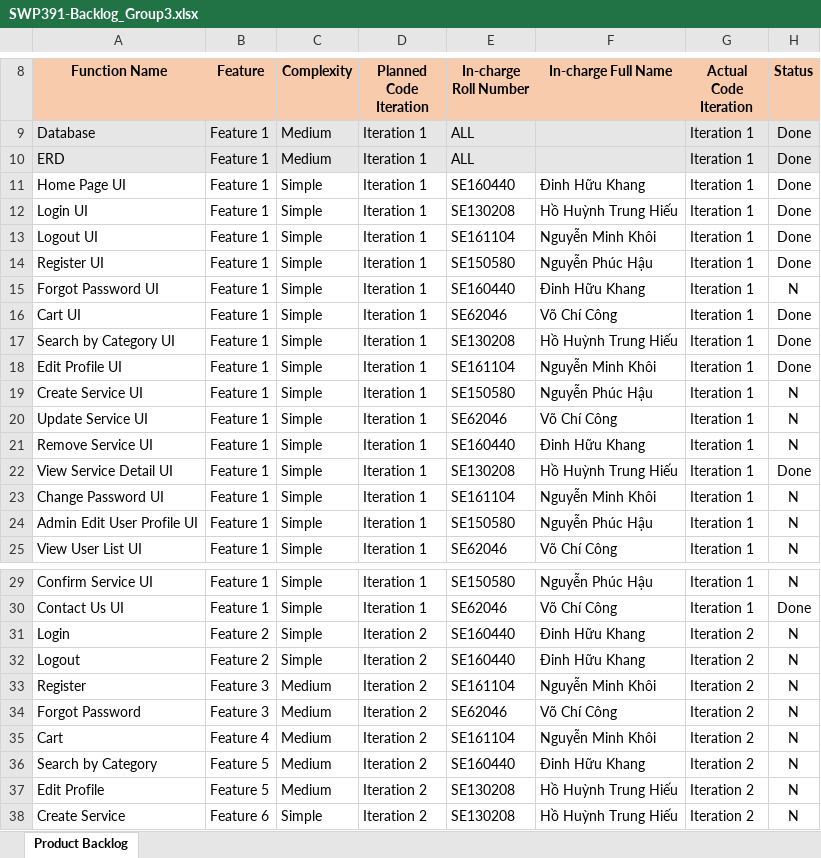
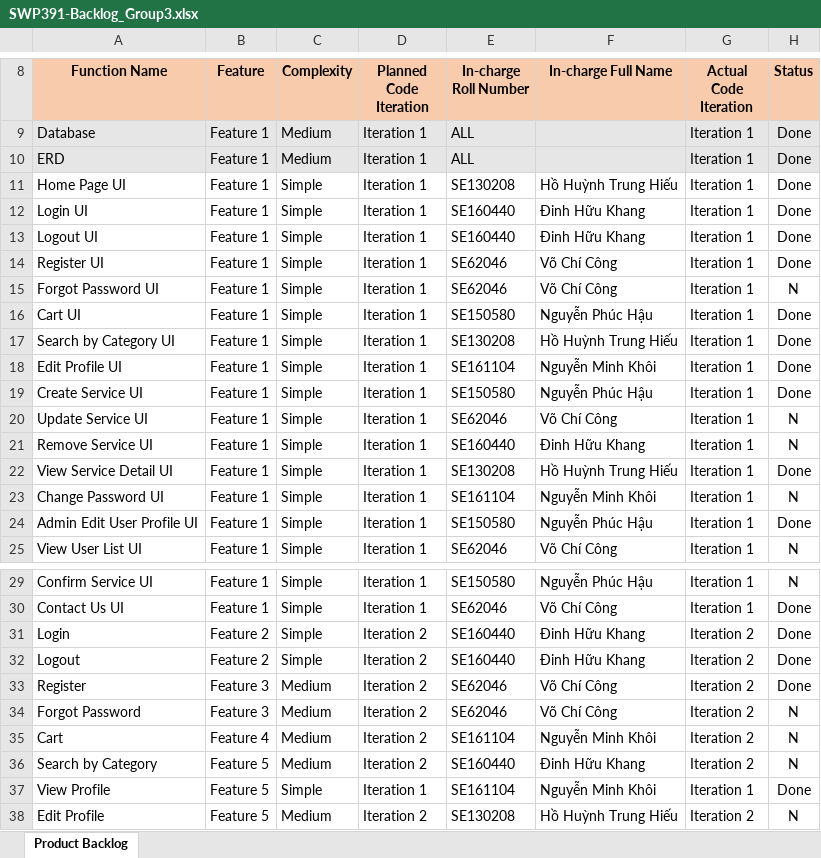
Before and after one commit to huukhang20/SWP391, an Excel workbook: Documents/SWP391-Backlog_Group3.xlsx, sheet Product Backlog, drawn as a sheet; only a part is shown, gaps mark what is left out; the shorter side is filled out with more unchanged rows; values as stored, in another font and other column widths than the file's, no borders; charts and pictures not drawn; the diff names each change by its address in the sheet, - before the commit and + after, or states it on an @@ line.

```diff
--- a/Documents/SWP391-Backlog_Group3.xlsx (sheet Product Backlog)
+++ b/Documents/SWP391-Backlog_Group3.xlsx (sheet Product Backlog)
-E11 (In-charge Roll Number): SE160440
+E11 (In-charge Roll Number): SE130208
-F11 (In-charge Full Name): Đinh Hữu Khang
+F11 (In-charge Full Name): Hồ Huỳnh Trung Hiếu
-E12 (In-charge Roll Number): SE130208
+E12 (In-charge Roll Number): SE160440
-F12 (In-charge Full Name): Hồ Huỳnh Trung Hiếu
+F12 (In-charge Full Name): Đinh Hữu Khang
-E13 (In-charge Roll Number): SE161104
+E13 (In-charge Roll Number): SE160440
-F13 (In-charge Full Name): Nguyễn Minh Khôi
+F13 (In-charge Full Name): Đinh Hữu Khang
-E14 (In-charge Roll Number): SE150580
+E14 (In-charge Roll Number): SE62046
-F14 (In-charge Full Name): Nguyễn Phúc Hậu
+F14 (In-charge Full Name): Võ Chí Công
-E15 (In-charge Roll Number): SE160440
+E15 (In-charge Roll Number): SE62046
-F15 (In-charge Full Name): Đinh Hữu Khang
+F15 (In-charge Full Name): Võ Chí Công
-E16 (In-charge Roll Number): SE62046
+E16 (In-charge Roll Number): SE150580
-F16 (In-charge Full Name): Võ Chí Công
+F16 (In-charge Full Name): Nguyễn Phúc Hậu
-H19 (Status): N
+H19 (Status): Done
-H24 (Status): N
+H24 (Status): Done
-H31:H33 (Status): N
+H31:H33 (Status): Done
-E33 (In-charge Roll Number): SE161104
+E33 (In-charge Roll Number): SE62046
-F33 (In-charge Full Name): Nguyễn Minh Khôi
+F33 (In-charge Full Name): Võ Chí Công
+row 37: View Profile | Feature 5 | Simple | Iteration 1 | SE161104 | Nguyễn Minh Khôi | Iteration 1 | Done
```
Also changed, not shown: 10 other files.
